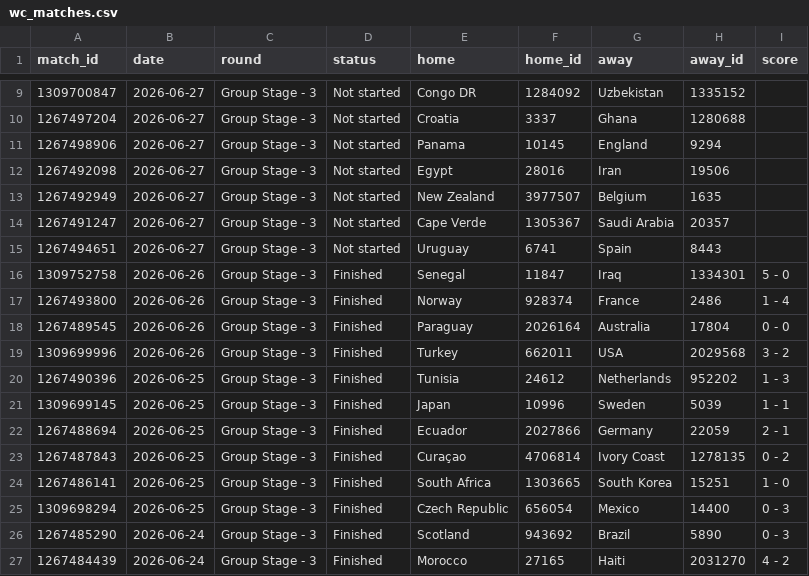
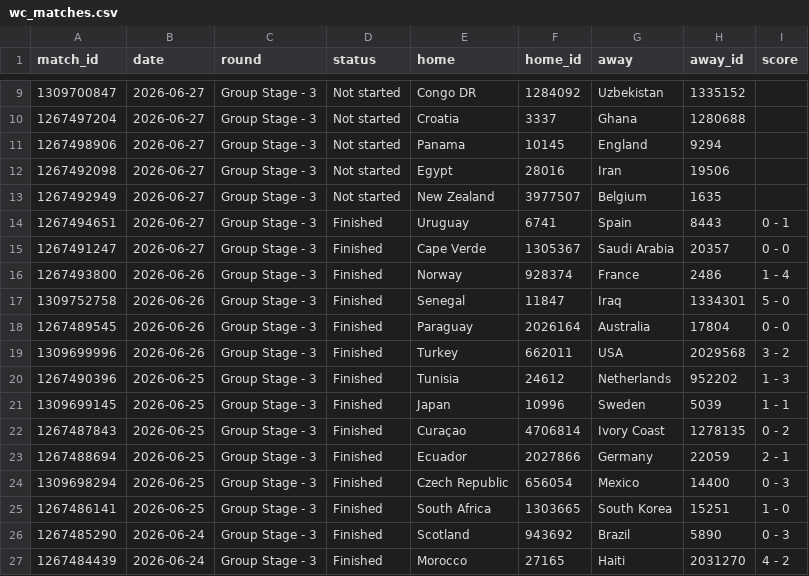
Before and after one commit to manuelcralves/WORLD-CUP-2026, a CSV file: api_cache/wc_matches.csv, drawn as a sheet; only a part is shown, gaps mark what is left out.

```diff
--- a/api_cache/wc_matches.csv
+++ b/api_cache/wc_matches.csv
@@ -13,6 +13,6 @@ match_id,date,round,status,home,home_id,away,away_id,score
 1267492949,2026-06-27,Group Stage - 3,Not started,New Zealand,3977507,Belgium,1635,
-1267491247,2026-06-27,Group Stage - 3,Not started,Cape Verde,1305367,Saudi Arabia,20357,
-1267494651,2026-06-27,Group Stage - 3,Not started,Uruguay,6741,Spain,8443,
+1267494651,2026-06-27,Group Stage - 3,Finished,Uruguay,6741,Spain,8443,0 - 1
+1267491247,2026-06-27,Group Stage - 3,Finished,Cape Verde,1305367,Saudi Arabia,20357,0 - 0
+1267493800,2026-06-26,Group Stage - 3,Finished,Norway,928374,France,2486,1 - 4
 1309752758,2026-06-26,Group Stage - 3,Finished,Senegal,11847,Iraq,1334301,5 - 0
-1267493800,2026-06-26,Group Stage - 3,Finished,Norway,928374,France,2486,1 - 4
 1267489545,2026-06-26,Group Stage - 3,Finished,Paraguay,2026164,Australia,17804,0 - 0
@@ -21,6 +21,6 @@ match_id,date,round,status,home,home_id,away,away_id,score
 1309699145,2026-06-25,Group Stage - 3,Finished,Japan,10996,Sweden,5039,1 - 1
+1267487843,2026-06-25,Group Stage - 3,Finished,Curaçao,4706814,Ivory Coast,1278135,0 - 2
 1267488694,2026-06-25,Group Stage - 3,Finished,Ecuador,2027866,Germany,22059,2 - 1
-1267487843,2026-06-25,Group Stage - 3,Finished,Curaçao,4706814,Ivory Coast,1278135,0 - 2
+1309698294,2026-06-25,Group Stage - 3,Finished,Czech Republic,656054,Mexico,14400,0 - 3
 1267486141,2026-06-25,Group Stage - 3,Finished,South Africa,1303665,South Korea,15251,1 - 0
-1309698294,2026-06-25,Group Stage - 3,Finished,Czech Republic,656054,Mexico,14400,0 - 3
 1267485290,2026-06-24,Group Stage - 3,Finished,Scotland,943692,Brazil,5890,0 - 3
```
Also changed, not shown: api_cache/wc_events.csv, outputs/golden_history.csv, 5 other files.
